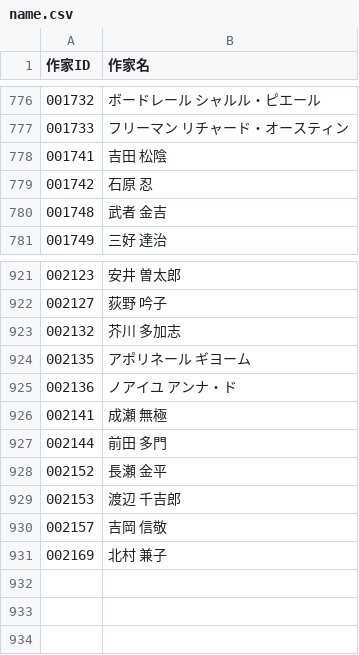
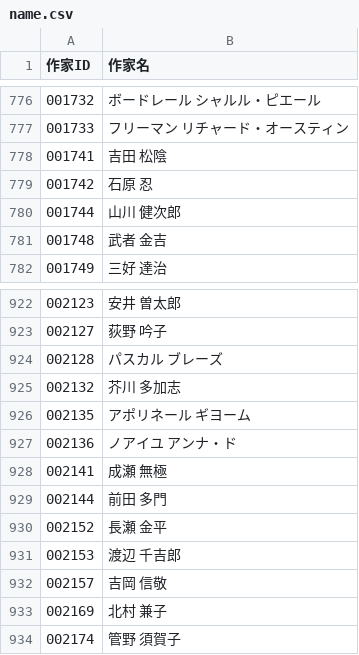
Before and after one commit to levelevel/AozoraTxt, a CSV file: csv/name.csv, drawn as a sheet; only a part is shown, gaps mark what is left out.

```diff
--- a/csv/name.csv
+++ b/csv/name.csv
@@ -779,2 +779,3 @@
 001742,石原 忍
+001744,山川 健次郎
 001748,武者 金吉
@@ -922,2 +923,3 @@
 002127,荻野 吟子
+002128,パスカル ブレーズ
 002132,芥川 多加志
@@ -931 +933,2 @@
 002169,北村 兼子
+002174,管野 須賀子
```
Also changed, not shown: 10 other files.
